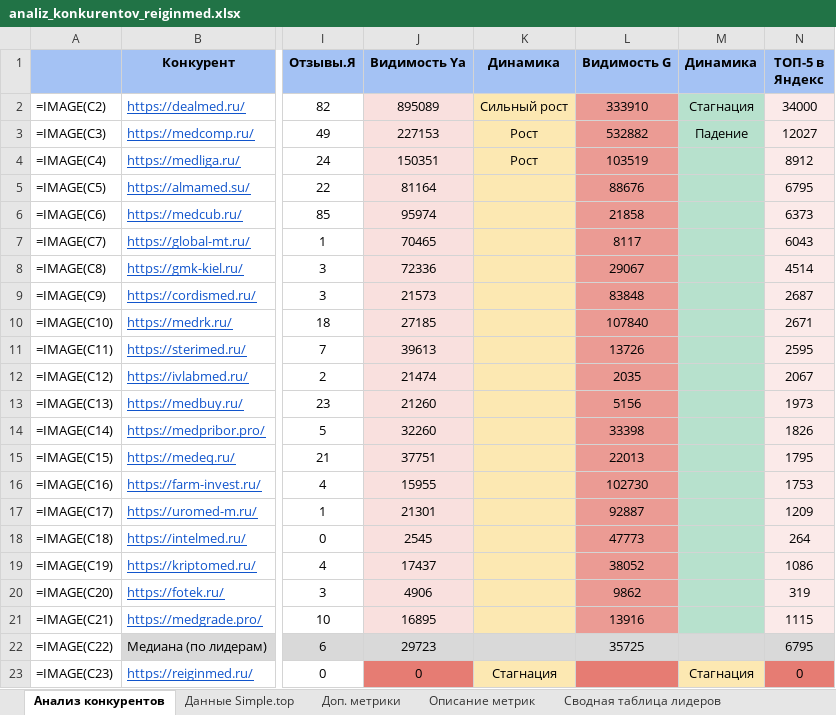
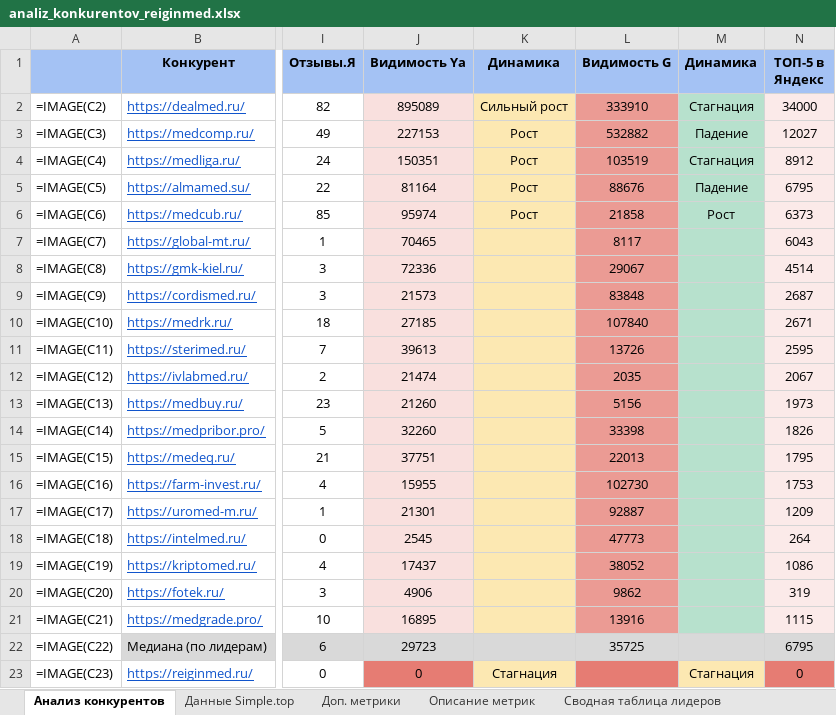
Before and after one commit to Elena20051990/1, an Excel workbook: out/analiz_konkurentov_reiginmed.xlsx, sheet Анализ конкурентов, drawn as a sheet; only a part is shown, gaps mark what is left out; values as stored, in another font and other column widths than the file's, no borders; formulas without a stored value are shown as written; conditional formats not drawn; the diff names each change by its address in the sheet, - before the commit and + after, or states it on an @@ line.

```diff
--- a/out/analiz_konkurentov_reiginmed.xlsx (sheet Анализ конкурентов)
+++ b/out/analiz_konkurentov_reiginmed.xlsx (sheet Анализ конкурентов)
-M4 (Динамика): (empty)
+M4 (Динамика): Стагнация
-K5:K6 (Динамика): (empty)
+K5:K6 (Динамика): Рост
-M5 (Динамика): (empty)
+M5 (Динамика): Падение
-M6 (Динамика): (empty)
+M6 (Динамика): Рост
```
